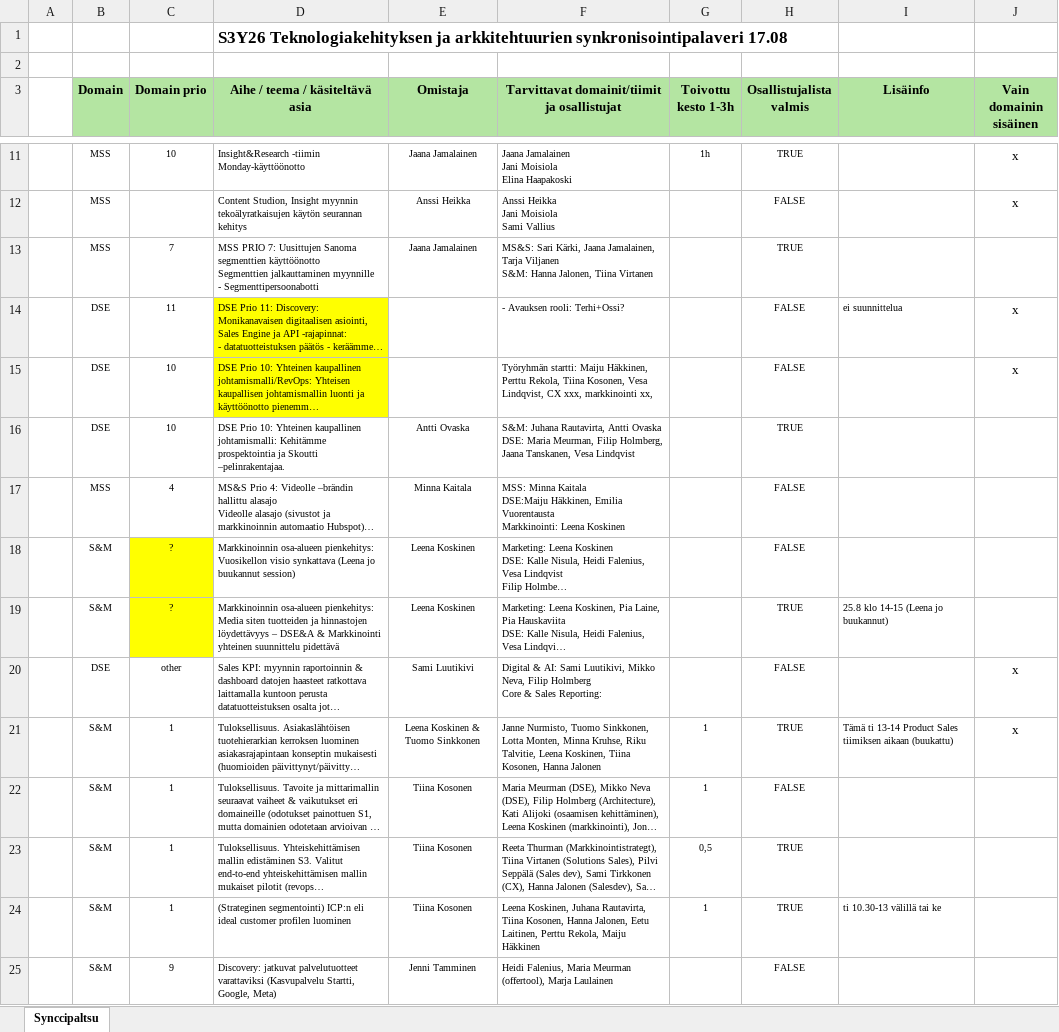
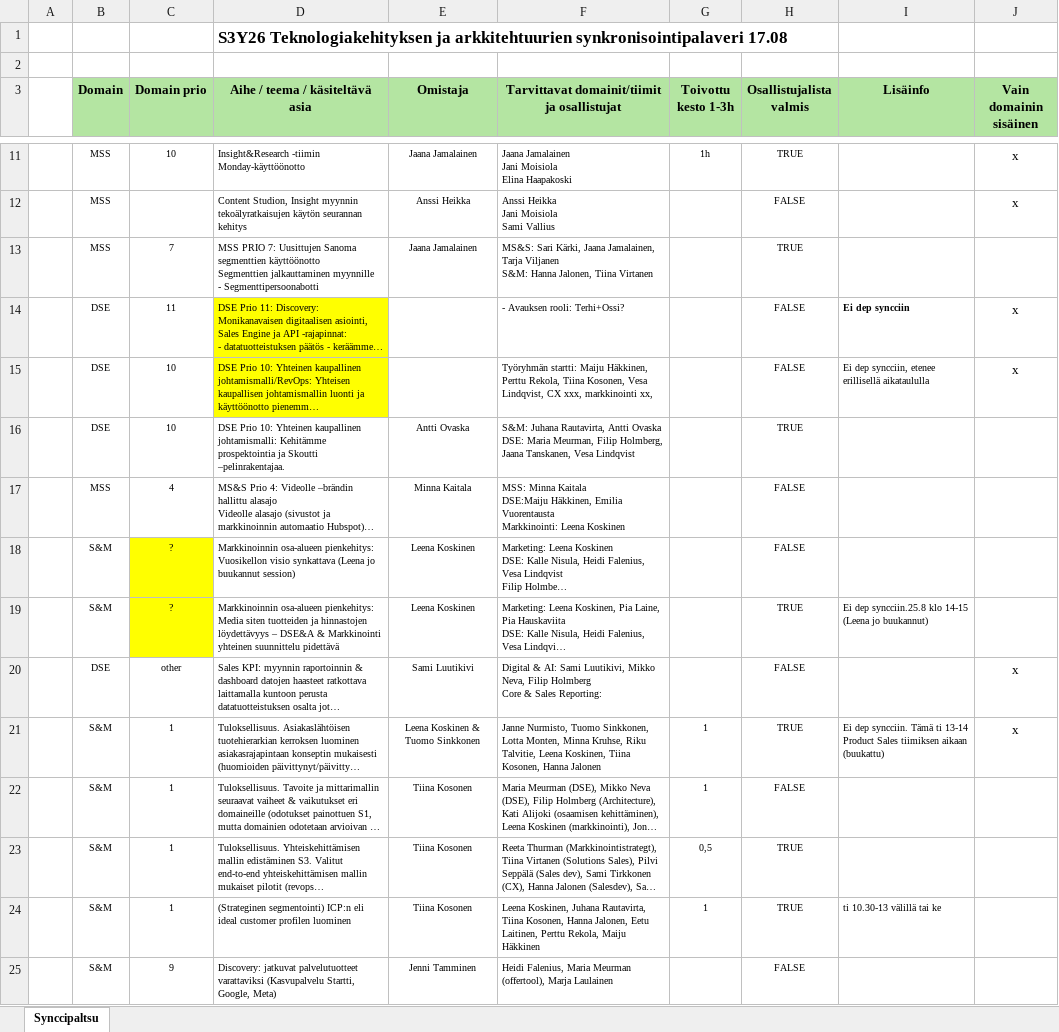
Before and after one commit to JonneAnsamaa/sesonkisuunnittelu, an Excel workbook: data/S3Y26 Teknologiakehityksen ja arkkitehtuurien synkronisointipalaveri 17.08 (1).xlsx, sheet Synccipaltsu, drawn as a sheet; only a part is shown, gaps mark what is left out; long unchanged cells end in …; values as stored, in another font and other column widths than the file's, no borders; the diff covers the shown part only; the diff names each change by its address in the sheet, - before the commit and + after, or states it on an @@ line.

```diff
--- a/data/S3Y26 Teknologiakehityksen ja arkkitehtuurien synkronisointipalaveri 17.08 (1).xlsx (sheet Synccipaltsu)
+++ b/data/S3Y26 Teknologiakehityksen ja arkkitehtuurien synkronisointipalaveri 17.08 (1).xlsx (sheet Synccipaltsu)
-I14 (Lisäinfo): ei suunnittelua
+I14 (Lisäinfo): Ei dep syncciin
-I14 bold: off
+I14 bold: on
-I15 (Lisäinfo): (empty)
+I15 (Lisäinfo): Ei dep syncciin, etenee erillisellä aikataululla
-I19 (Lisäinfo): 25.8 klo 14-15 (Leena jo buukannut)
+I19 (Lisäinfo): Ei dep syncciin.25.8 klo 14-15 (Leena jo buukannut)
-I21 (Lisäinfo): Tämä ti…
+I21 (Lisäinfo): Ei dep syncciin. Tämä ti…
```
Also changed, not shown: 29 edited cells and cell formats elsewhere in this sheet, 8 other files.
